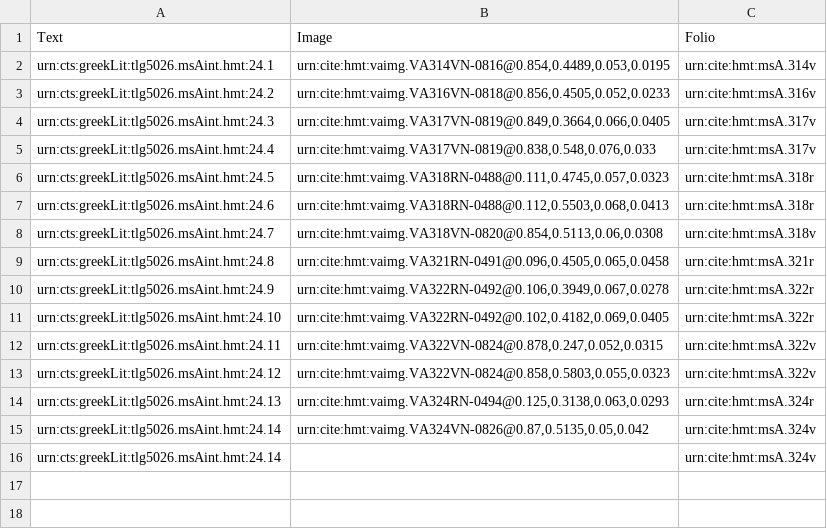
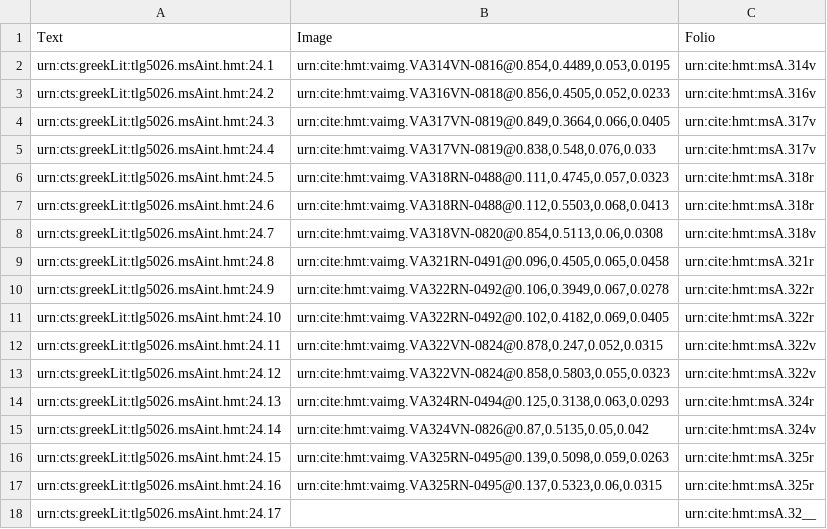
Before and after one commit to hmteditors/il24-all, a CSV file: collections/venA-interior.csv, drawn as a sheet.

Commit message:
Update venA-interior.csv

```diff
--- a/collections/venA-interior.csv
+++ b/collections/venA-interior.csv
@@ -15,2 +15,4 @@ urn:cts:greekLit:tlg5026.msAint.hmt:24.13,"urn:cite:hmt:vaimg.VA324RN-0494@0.125
 urn:cts:greekLit:tlg5026.msAint.hmt:24.14,"urn:cite:hmt:vaimg.VA324VN-0826@0.87,0.5135,0.05,0.042",urn:cite:hmt:msA.324v
-urn:cts:greekLit:tlg5026.msAint.hmt:24.14,"",urn:cite:hmt:msA.324v
+urn:cts:greekLit:tlg5026.msAint.hmt:24.15,"urn:cite:hmt:vaimg.VA325RN-0495@0.139,0.5098,0.059,0.0263",urn:cite:hmt:msA.325r
+urn:cts:greekLit:tlg5026.msAint.hmt:24.16,"urn:cite:hmt:vaimg.VA325RN-0495@0.137,0.5323,0.06,0.0315",urn:cite:hmt:msA.325r
+urn:cts:greekLit:tlg5026.msAint.hmt:24.17,"",urn:cite:hmt:msA.32__
```
